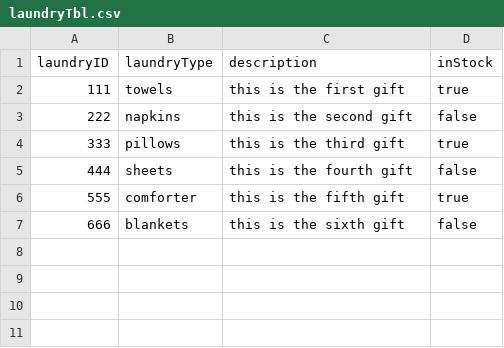
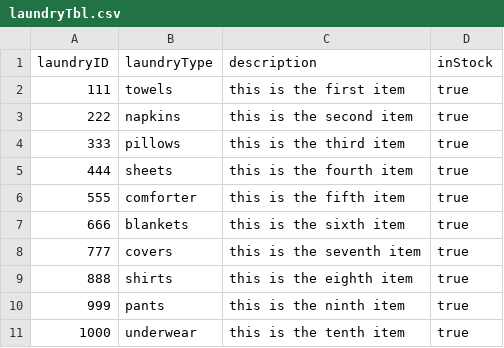
Before and after one commit to Lehong-Wang/CS-3733-Project, a CSV file: BackupsCSVs/laundryTbl.csv, drawn as a sheet.

```diff
--- a/BackupsCSVs/laundryTbl.csv
+++ b/BackupsCSVs/laundryTbl.csv
@@ -1,7 +1,11 @@
 laundryID,laundryType,description,inStock
-111,towels,this is the first gift,true
-222,napkins,this is the second gift,false
-333,pillows,this is the third gift,true
-444,sheets,this is the fourth gift,false
-555,comforter,this is the fifth gift,true
-666,blankets,this is the sixth gift,false
+111,towels,this is the first item,true
+222,napkins,this is the second item,true
+333,pillows,this is the third item,true
+444,sheets,this is the fourth item,true
+555,comforter,this is the fifth item,true
+666,blankets,this is the sixth item,true
+777,covers,this is the seventh item,true
+888,shirts,this is the eighth item,true
+999,pants,this is the ninth item,true
+1000,underwear,this is the tenth item,true
```
Also changed, not shown: BackupsCSVs/computerTbl.csv, BackupsCSVs/giftTbl.csv, 12 other files.
